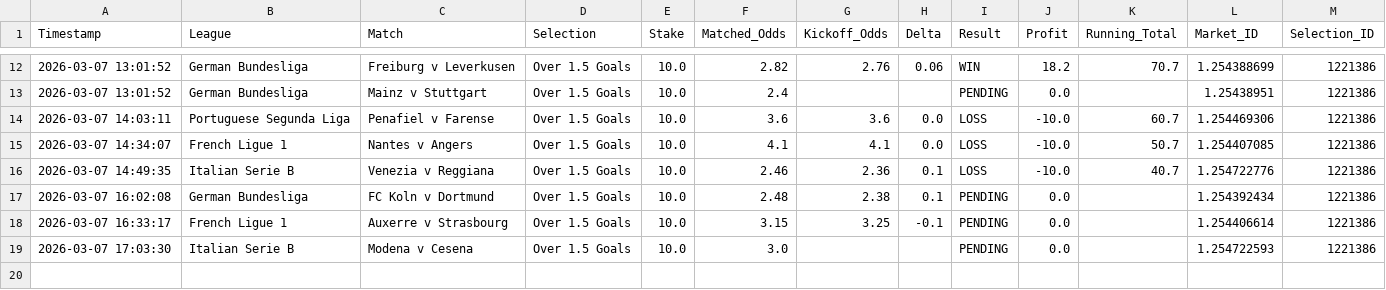
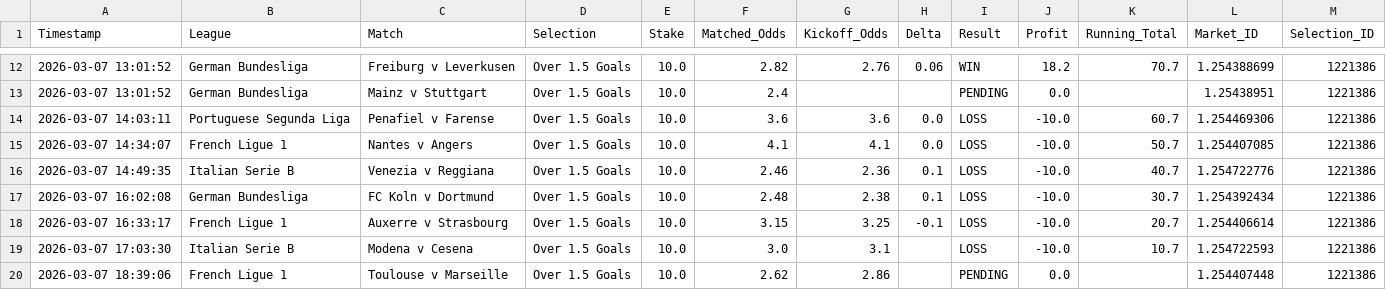
Before and after one commit to gus-fps/Betfair, a CSV file: paper_trading_ledger_o15ht.csv, drawn as a sheet; only a part is shown, gaps mark what is left out.

```diff
--- a/paper_trading_ledger_o15ht.csv
+++ b/paper_trading_ledger_o15ht.csv
@@ -16,4 +16,5 @@ Timestamp,League,Match,Selection,Stake,Matched_Odds,Kickoff_Odds,Delta,Result,Pr
 2026-03-07 14:49:35,Italian Serie B,Venezia v Reggiana,Over 1.5 Goals,10.0,2.46,2.36,0.1,LOSS,-10.0,40.7,1.254722776,1221386
-2026-03-07 16:02:08,German Bundesliga,FC Koln v Dortmund,Over 1.5 Goals,10.0,2.48,2.38,0.1,PENDING,0.0,,1.254392434,1221386
-2026-03-07 16:33:17,French Ligue 1,Auxerre v Strasbourg,Over 1.5 Goals,10.0,3.15,3.25,-0.1,PENDING,0.0,,1.254406614,1221386
-2026-03-07 17:03:30,Italian Serie B,Modena v Cesena,Over 1.5 Goals,10.0,3.0,,,PENDING,0.0,,1.254722593,1221386
+2026-03-07 16:02:08,German Bundesliga,FC Koln v Dortmund,Over 1.5 Goals,10.0,2.48,2.38,0.1,LOSS,-10.0,30.7,1.254392434,1221386
+2026-03-07 16:33:17,French Ligue 1,Auxerre v Strasbourg,Over 1.5 Goals,10.0,3.15,3.25,-0.1,LOSS,-10.0,20.7,1.254406614,1221386
+2026-03-07 17:03:30,Italian Serie B,Modena v Cesena,Over 1.5 Goals,10.0,3.0,3.1,,LOSS,-10.0,10.7,1.254722593,1221386
+2026-03-07 18:39:06,French Ligue 1,Toulouse v Marseille,Over 1.5 Goals,10.0,2.62,2.86,,PENDING,0.0,,1.254407448,1221386
```
Also changed, not shown: paper_trading_ledger_btts.csv, paper_trading_ledger_ltd.csv, 1 other file.
